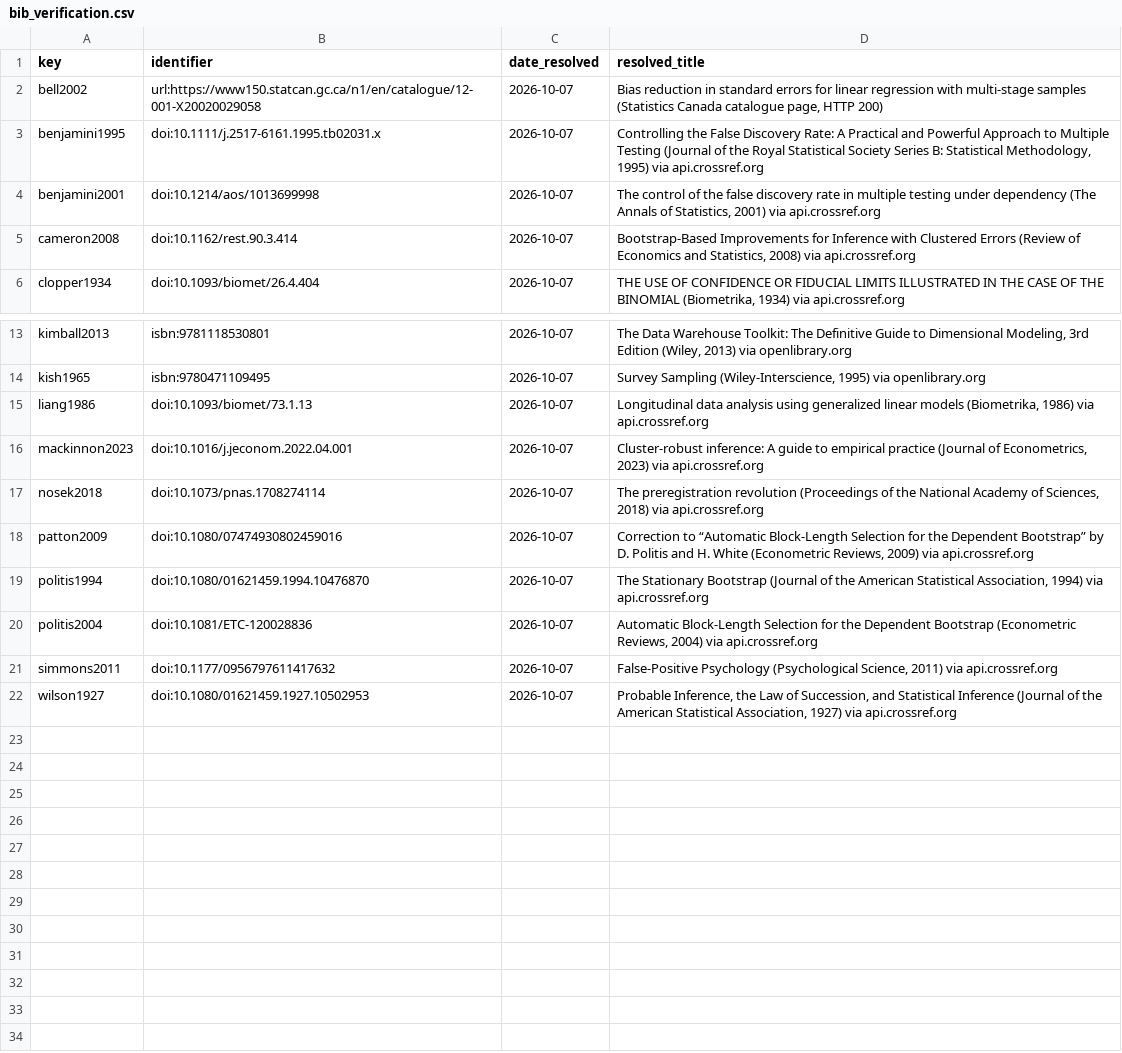
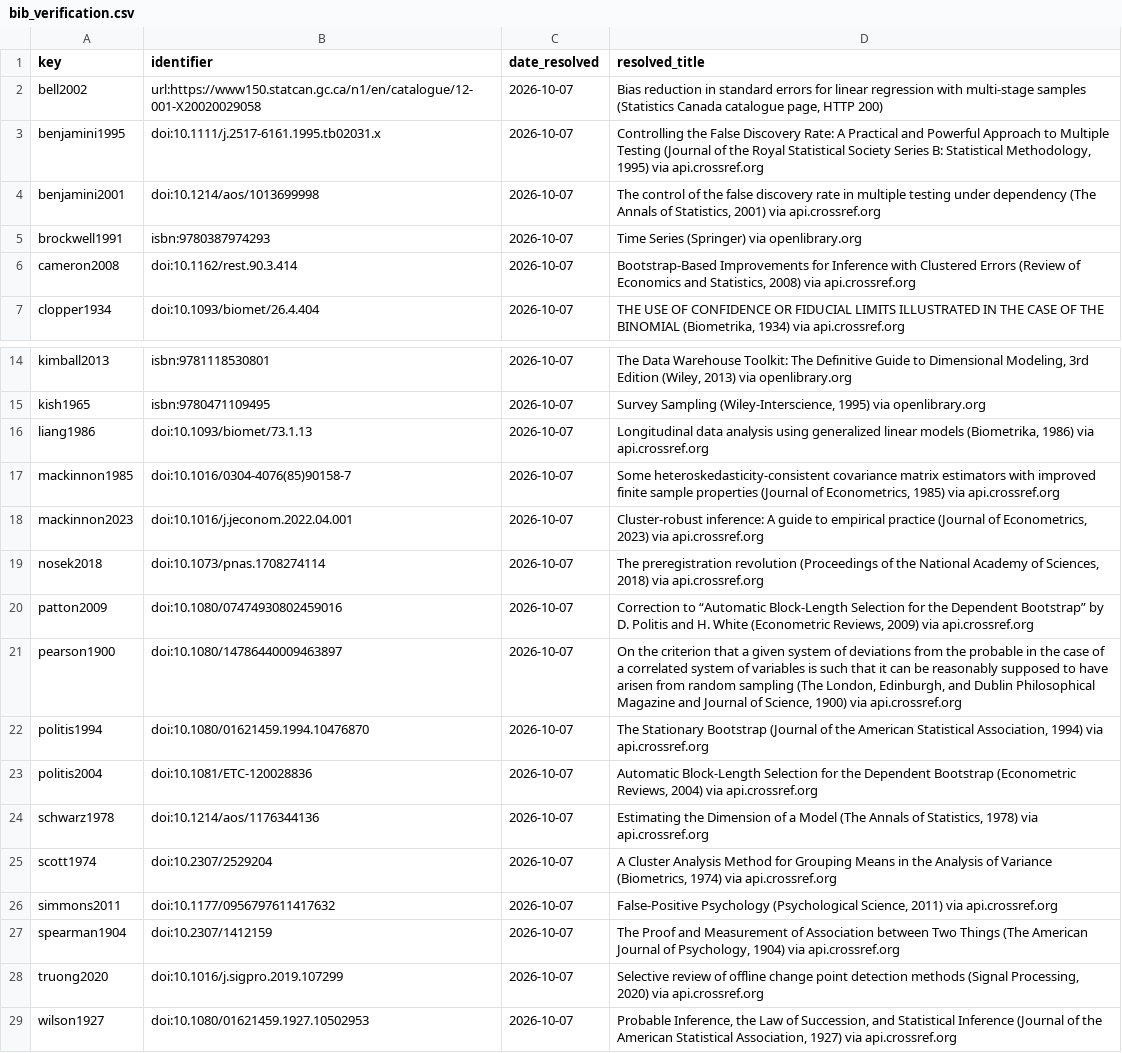
Before and after one commit to LEONOB2014/factored-hackathon-2026-Andres_Becerra, a CSV file: report/conf/bib_verification.csv, drawn as a sheet; only a part is shown, gaps mark what is left out; the diff names each change by its address in the sheet, - before the commit and + after, or states it on an @@ line.

```diff
--- a/report/conf/bib_verification.csv
+++ b/report/conf/bib_verification.csv
+row 5: brockwell1991 | isbn:9780387974293 | 2026-10-07 | Time Series (Springer) via openlibrary.org
+row 17: mackinnon1985 | doi:10.1016/0304-4076(85)90158-7 | 2026-10-07 | Some heteroskedasticity-consistent covariance matrix estimators with improved finite sample properties (Journal of Econometrics, 1985) via api.crossref.org
+row 21: pearson1900 | doi:10.1080/14786440009463897 | 2026-10-07 | On the criterion that a given system of deviations from the probable in the case of a correlated system of variables is such that it can be reasonably supposed to have arisen from random sampling (The London, Edinburgh, and Dublin Philosophical Magazine and Journal of Science, 1900) via api.crossref.org
+row 24: schwarz1978 | doi:10.1214/aos/1176344136 | 2026-10-07 | Estimating the Dimension of a Model (The Annals of Statistics, 1978) via api.crossref.org
+row 25: scott1974 | doi:10.2307/2529204 | 2026-10-07 | A Cluster Analysis Method for Grouping Means in the Analysis of Variance (Biometrics, 1974) via api.crossref.org
+row 27: spearman1904 | doi:10.2307/1412159 | 2026-10-07 | The Proof and Measurement of Association between Two Things (The American Journal of Psychology, 1904) via api.crossref.org
+row 28: truong2020 | doi:10.1016/j.sigpro.2019.107299 | 2026-10-07 | Selective review of offline change point detection methods (Signal Processing, 2020) via api.crossref.org
```
Also changed, not shown: 4 other files.
